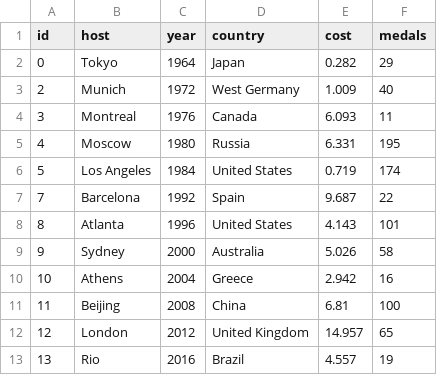
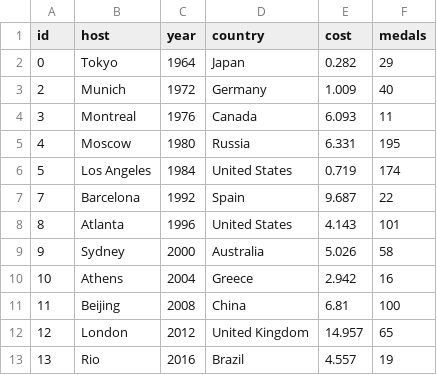
Before and after one commit to nicolearaya/Olympics, a CSV file: data/summer_hosts.csv, drawn as a sheet.

```diff
--- a/data/summer_hosts.csv
+++ b/data/summer_hosts.csv
@@ -2,3 +2,3 @@ id,host,year,country,cost,medals
 0,Tokyo,1964,Japan,0.282,29
-2,Munich,1972,West Germany,1.009,40
+2,Munich,1972,Germany,1.009,40
 3,Montreal,1976,Canada,6.093,11
```
Also changed, not shown: data/hosts_medals.csv, 15 other files.
